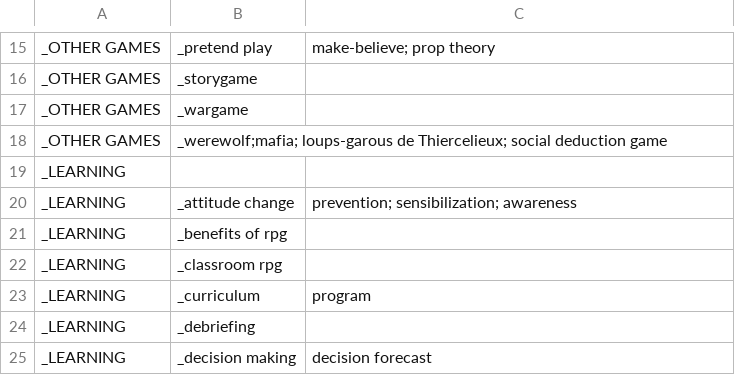
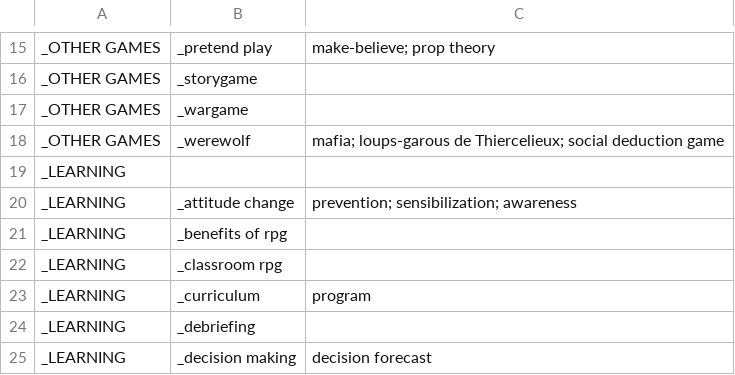
Before and after one commit to pmartinolli/MyThesaurus, a CSV file: ThesaurusBuilder/TTRPG_thesaurus.csv, drawn as a sheet; only a part is shown, gaps mark what is left out; removed rows and columns are numbered as before the commit, all else as after; the diff names each change by its address in the sheet, - before the commit and + after, or states it on an @@ line.

Commit message:
Update TTRPG_thesaurus.csv

```diff
--- a/ThesaurusBuilder/TTRPG_thesaurus.csv
+++ b/ThesaurusBuilder/TTRPG_thesaurus.csv
-row 18: _OTHER GAMES | _werewolf;mafia; loups-garous de Thiercelieux; social deduction game
+row 18: _OTHER GAMES | _werewolf | mafia; loups-garous de Thiercelieux; social deduction game
```
